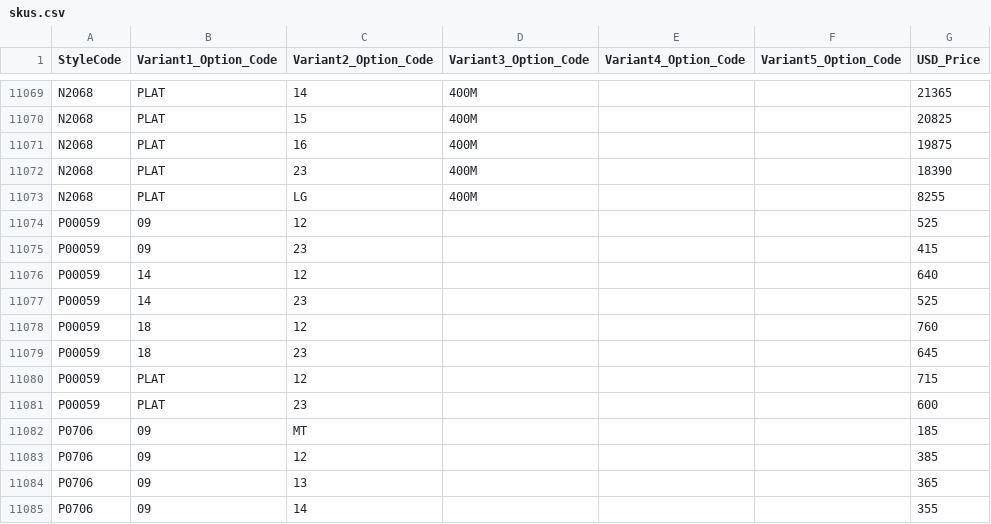
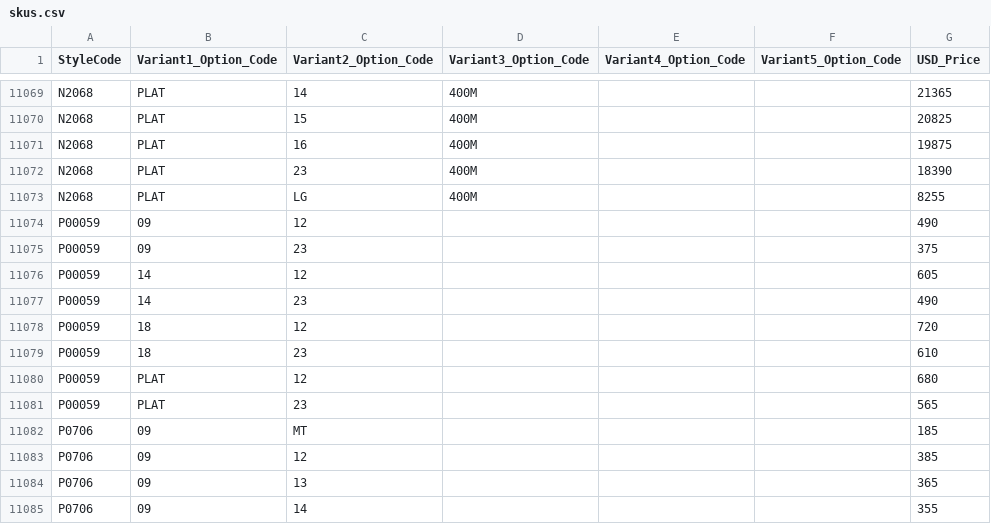
Before and after one commit to niravpmehta/jewelry-data, a CSV file: skus.csv, drawn as a sheet; only a part is shown, gaps mark what is left out.

Commit message:
Sync skus.csv

```diff
--- a/skus.csv
+++ b/skus.csv
@@ -11073,10 +11073,10 @@ N2068,PLAT,23,400M,,,18390
 N2068,PLAT,LG,400M,,,8255
-P00059,09,12,,,,525
-P00059,09,23,,,,415
-P00059,14,12,,,,640
-P00059,14,23,,,,525
-P00059,18,12,,,,760
-P00059,18,23,,,,645
-P00059,PLAT,12,,,,715
-P00059,PLAT,23,,,,600
+P00059,09,12,,,,490
+P00059,09,23,,,,375
+P00059,14,12,,,,605
+P00059,14,23,,,,490
+P00059,18,12,,,,720
+P00059,18,23,,,,610
+P00059,PLAT,12,,,,680
+P00059,PLAT,23,,,,565
 P0706,09,MT,,,,185
```
